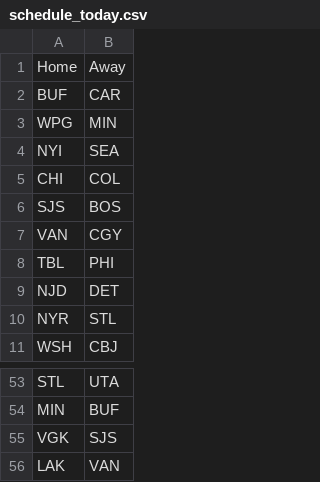
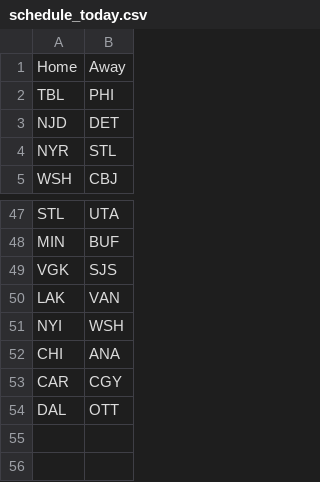
Before and after one commit to NickyFlash/nhl-adp-model, a CSV file: data/schedule_today.csv, drawn as a sheet; only a part is shown, gaps mark what is left out.

```diff
--- a/data/schedule_today.csv
+++ b/data/schedule_today.csv
@@ -1,8 +1,2 @@
 Home,Away
-BUF,CAR
-WPG,MIN
-NYI,SEA
-CHI,COL
-SJS,BOS
-VAN,CGY
 TBL,PHI
@@ -56 +50,5 @@ VGK,SJS
 LAK,VAN
+NYI,WSH
+CHI,ANA
+CAR,CGY
+DAL,OTT
```
Also changed, not shown: data/dfs_projections.csv.
